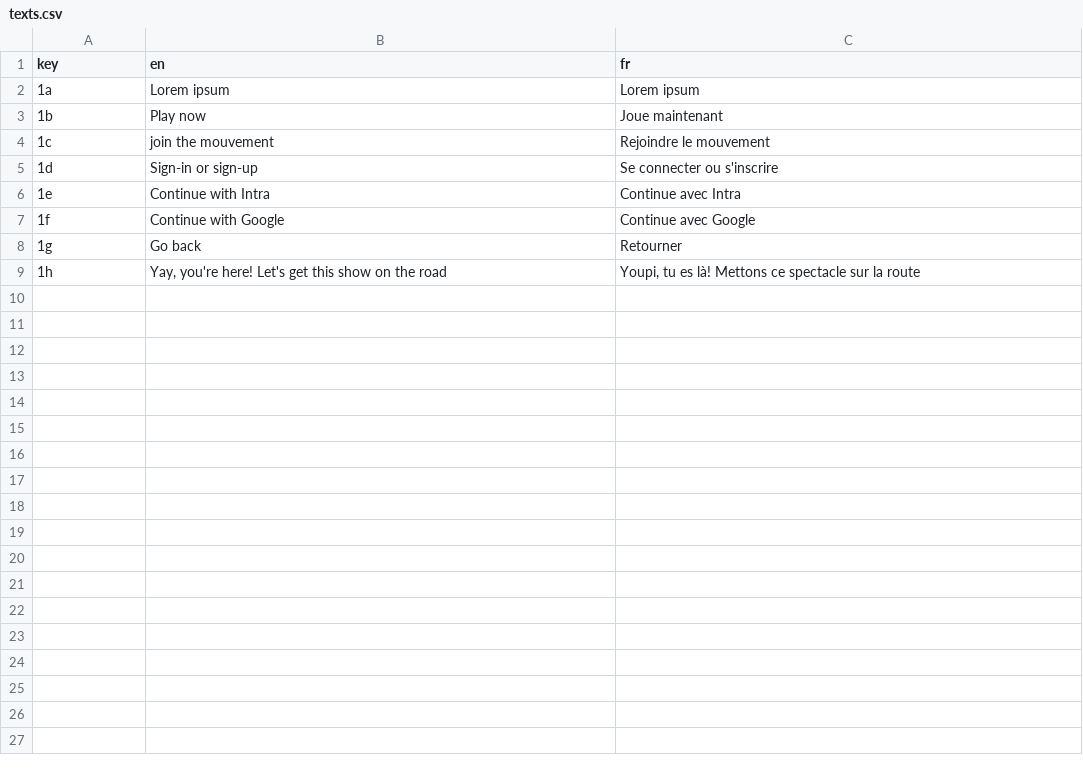
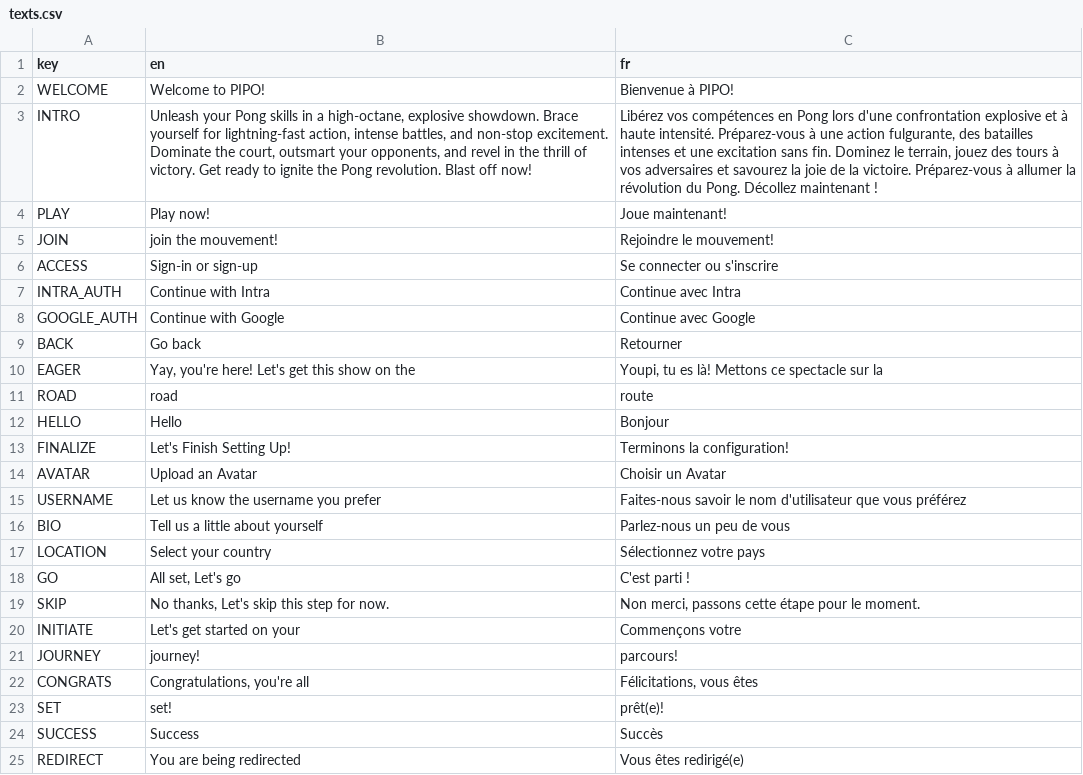
Before and after one commit to youssefachehboune/ft_transcendence, a CSV file: backend/prisma/csv/texts.csv, drawn as a sheet; removed rows and columns are numbered as before the commit, all else as after; the diff names each change by its address in the sheet, - before the commit and + after, or states it on an @@ line.

```diff
--- a/backend/prisma/csv/texts.csv
+++ b/backend/prisma/csv/texts.csv
-row 2: 1a | Lorem ipsum | Lorem ipsum
-row 3: 1b | Play now | Joue maintenant
-row 4: 1c | join the mouvement | Rejoindre le mouvement
+row 2: WELCOME | Welcome to PIPO! | Bienvenue à PIPO!
+row 3: INTRO | Unleash your Pong skills in a high-octane, explosive showdown. Brace yourself for lightning-fast action, intense battles, and non-stop excitement. Dominate the court, outsmart your opponents, and revel in the thrill of victory. Get ready to ignite the Pong revolution. Blast off now! | Libérez vos compétences en Pong lors d'une confrontation explosive et à haute intensité. Préparez-vous à une action fulgurante, des batailles intenses et une excitation sans fin. Dominez le terrain, jouez des tours à vos adversaires et savourez la joie de la victoire. Préparez-vous à allumer la révolution du Pong. Décollez maintenant !
+row 4: PLAY | Play now! | Joue maintenant!
+row 5: JOIN | join the mouvement! | Rejoindre le mouvement!
-A6 (key): 1d
+A6 (key): ACCESS
-A7 (key): 1e
+A7 (key): INTRA_AUTH
-A8 (key): 1f
+A8 (key): GOOGLE_AUTH
-A9 (key): 1g
+A9 (key): BACK
-row 9: 1h | Yay, you're here! Let's get this show on the road | Youpi, tu es là! Mettons ce spectacle sur la route
+row 10: EAGER | Yay, you're here! Let's get this show on the | Youpi, tu es là! Mettons ce spectacle sur la
+row 11: ROAD | road | route
+row 12: HELLO | Hello | Bonjour
+row 13: FINALIZE | Let's Finish Setting Up! | Terminons la configuration!
+row 14: AVATAR | Upload an Avatar | Choisir un Avatar
+row 15: USERNAME | Let us know the username you prefer | Faites-nous savoir le nom d'utilisateur que vous préférez
+row 16: BIO | Tell us a little about yourself | Parlez-nous un peu de vous
+row 17: LOCATION | Select your country | Sélectionnez votre pays
+row 18: GO | All set, Let's go | C'est parti !
+row 19: SKIP | No thanks, Let's skip this step for now. | Non merci, passons cette étape pour le moment.
+row 20: INITIATE | Let's get started on your | Commençons votre
+row 21: JOURNEY | journey! | parcours!
+row 22: CONGRATS | Congratulations, you're all | Félicitations, vous êtes
+row 23: SET | set! | prêt(e)!
+row 24: SUCCESS | Success | Succès
+row 25: REDIRECT | You are being redirected | Vous êtes redirigé(e)
```
Also changed, not shown: 22 other files.
